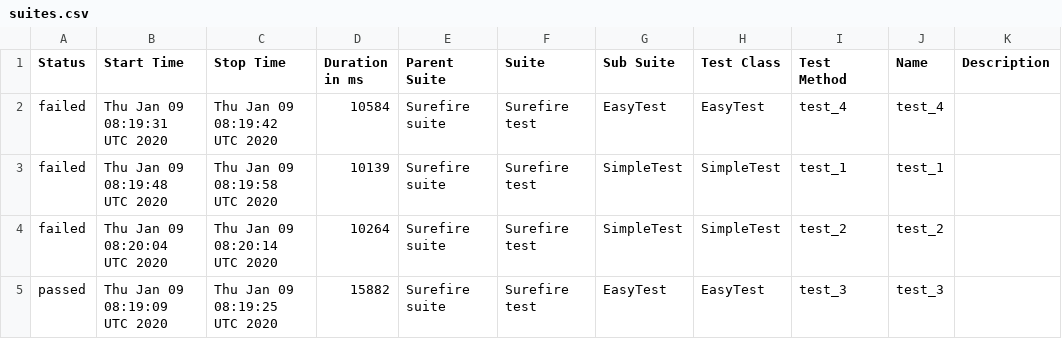
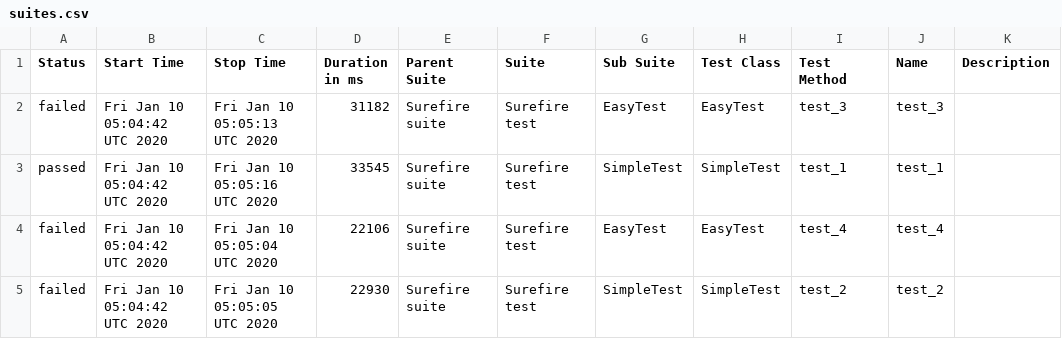
Before and after one commit to simple-elf/selenoid-video-allure, a CSV file: data/suites.csv, drawn as a sheet.

```diff
--- a/data/suites.csv
+++ b/data/suites.csv
@@ -1,5 +1,5 @@
 "Status","Start Time","Stop Time","Duration in ms","Parent Suite","Suite","Sub Suite","Test Class","Test Method","Name","Description"
-"failed","Thu Jan 09 08:19:31 UTC 2020","Thu Jan 09 08:19:42 UTC 2020","10584","Surefire suite","Surefire test","EasyTest","EasyTest","test_4","test_4",""
-"failed","Thu Jan 09 08:19:48 UTC 2020","Thu Jan 09 08:19:58 UTC 2020","10139","Surefire suite","Surefire test","SimpleTest","SimpleTest","test_1","test_1",""
-"failed","Thu Jan 09 08:20:04 UTC 2020","Thu Jan 09 08:20:14 UTC 2020","10264","Surefire suite","Surefire test","SimpleTest","SimpleTest","test_2","test_2",""
-"passed","Thu Jan 09 08:19:09 UTC 2020","Thu Jan 09 08:19:25 UTC 2020","15882","Surefire suite","Surefire test","EasyTest","EasyTest","test_3","test_3",""
+"failed","Fri Jan 10 05:04:42 UTC 2020","Fri Jan 10 05:05:13 UTC 2020","31182","Surefire suite","Surefire test","EasyTest","EasyTest","test_3","test_3",""
+"passed","Fri Jan 10 05:04:42 UTC 2020","Fri Jan 10 05:05:16 UTC 2020","33545","Surefire suite","Surefire test","SimpleTest","SimpleTest","test_1","test_1",""
+"failed","Fri Jan 10 05:04:42 UTC 2020","Fri Jan 10 05:05:04 UTC 2020","22106","Surefire suite","Surefire test","EasyTest","EasyTest","test_4","test_4",""
+"failed","Fri Jan 10 05:04:42 UTC 2020","Fri Jan 10 05:05:05 UTC 2020","22930","Surefire suite","Surefire test","SimpleTest","SimpleTest","test_2","test_2",""
```
Also changed, not shown: 48 other files.
